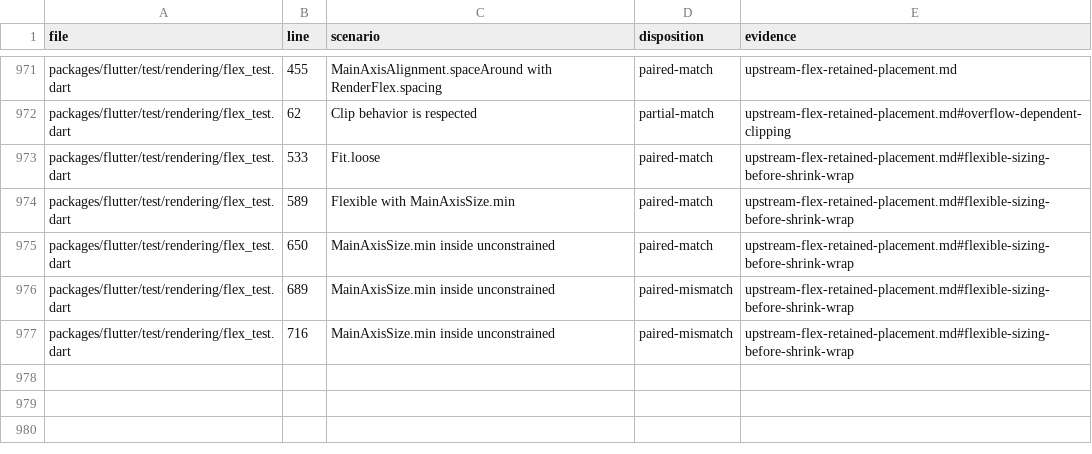
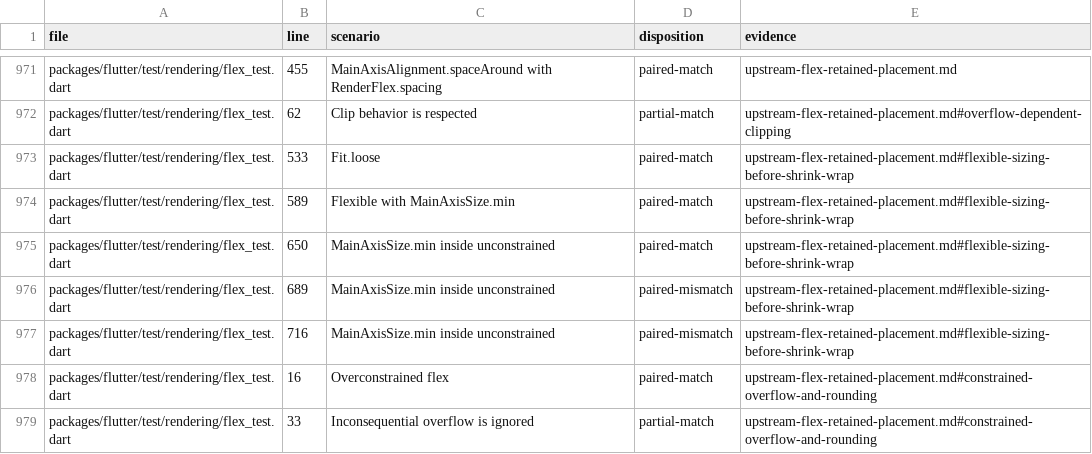
Before and after one commit to FabortLabs/incular, a TSV file: audits/flutter-3.50.0-parity/upstream-dispositions.tsv, drawn as a sheet; only a part is shown, gaps mark what is left out.

Commit message:
Keep shrinking Flex within bounds without spurious overflow clips

```diff
--- a/audits/flutter-3.50.0-parity/upstream-dispositions.tsv
+++ b/audits/flutter-3.50.0-parity/upstream-dispositions.tsv
@@ -977 +977,3 @@ packages/flutter/test/rendering/flex_test.dart	689	MainAxisSize.min inside uncon
 packages/flutter/test/rendering/flex_test.dart	716	MainAxisSize.min inside unconstrained	paired-mismatch	upstream-flex-retained-placement.md#flexible-sizing-before-shrink-wrap
+packages/flutter/test/rendering/flex_test.dart	16	Overconstrained flex	paired-match	upstream-flex-retained-placement.md#constrained-overflow-and-rounding
+packages/flutter/test/rendering/flex_test.dart	33	Inconsequential overflow is ignored	partial-match	upstream-flex-retained-placement.md#constrained-overflow-and-rounding
```
Also changed, not shown: 5 other files.
